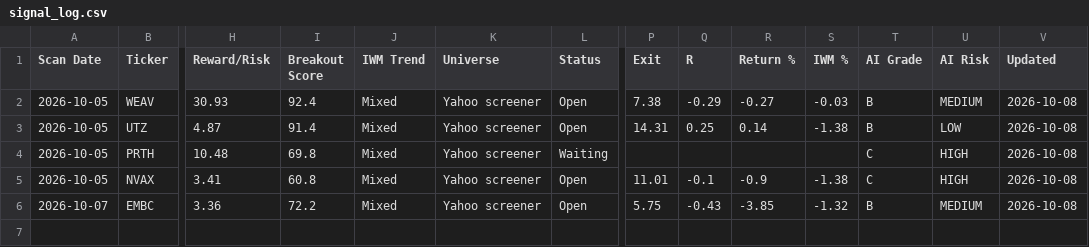
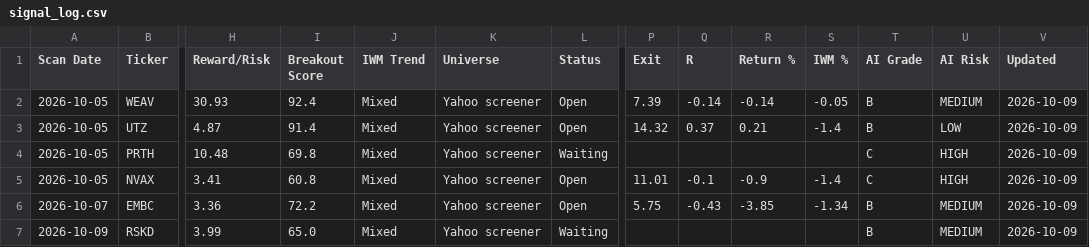
Before and after one commit to wolfmanex/trading-dashboard, a CSV file: signal_log.csv, drawn as a sheet; only a part is shown, gaps mark what is left out; rows hold the shown columns only; the diff names each change by its address in the sheet, - before the commit and + after, or states it on an @@ line.

```diff
--- a/signal_log.csv
+++ b/signal_log.csv
-P2 (Exit): 7.38
+P2 (Exit): 7.39
-Q2 (R): -0.29
+Q2 (R): -0.14
-R2 (Return %): -0.27
+R2 (Return %): -0.14
-S2 (IWM %): -0.03
+S2 (IWM %): -0.05
-V2:V6 (Updated): 2026-10-08
+V2:V6 (Updated): 2026-10-09
-P3 (Exit): 14.31
+P3 (Exit): 14.32
-Q3 (R): 0.25
+Q3 (R): 0.37
-R3 (Return %): 0.14
+R3 (Return %): 0.21
-S3 (IWM %): -1.38
+S3 (IWM %): -1.4
-S5 (IWM %): -1.38
+S5 (IWM %): -1.4
-S6 (IWM %): -1.32
+S6 (IWM %): -1.34
+row 7: 2026-10-09 | RSKD | 3.99 | 65.0 | Mixed | Yahoo screener | Waiting |  |  |  |  | B | MEDIUM | 2026-10-09
```
